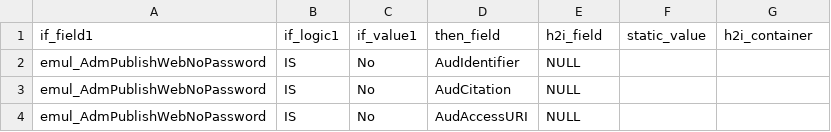
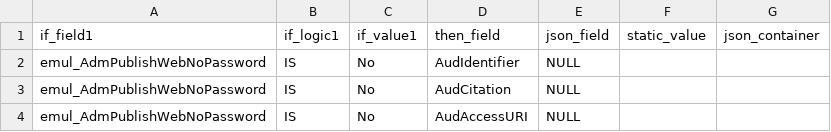
Before and after one commit to fieldmuseum/EMu-xml-to-json, a CSV file: mappings/ac/emu_conditions.csv (was mappings/ac/h2i_conditions.csv), drawn as a sheet.

Commit message:
generalize 'h2i' to 'json'

```diff
--- a/mappings/ac/h2i_conditions.csv
+++ b/mappings/ac/emu_conditions.csv
@@ -1,2 +1,2 @@
-if_field1,if_logic1,if_value1,then_field,h2i_field,static_value,h2i_container
+if_field1,if_logic1,if_value1,then_field,json_field,static_value,json_container
 emul_AdmPublishWebNoPassword,IS,No,AudIdentifier,NULL,,
```
Also changed, not shown: mappings/ac/emu_fields.csv, mappings/h2i/emu_conditions.csv, 6 other files.
